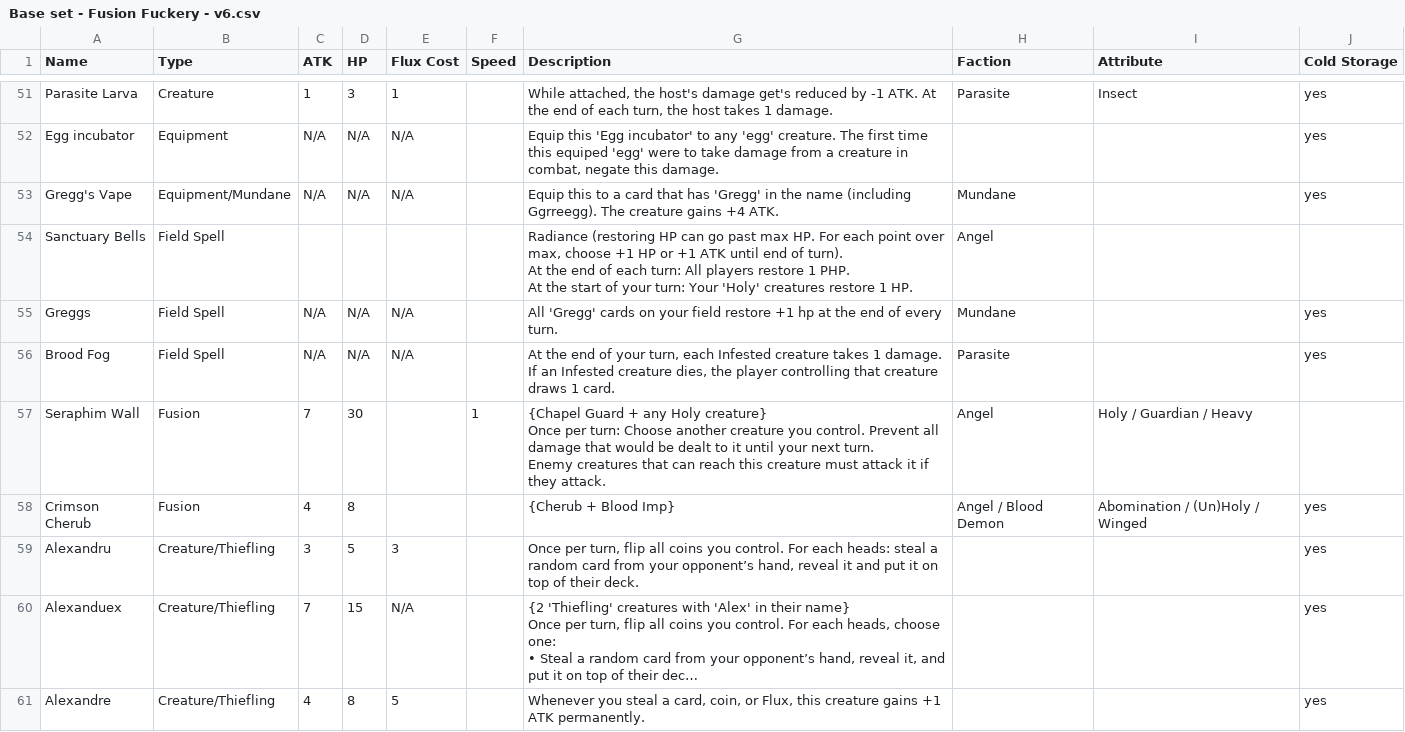
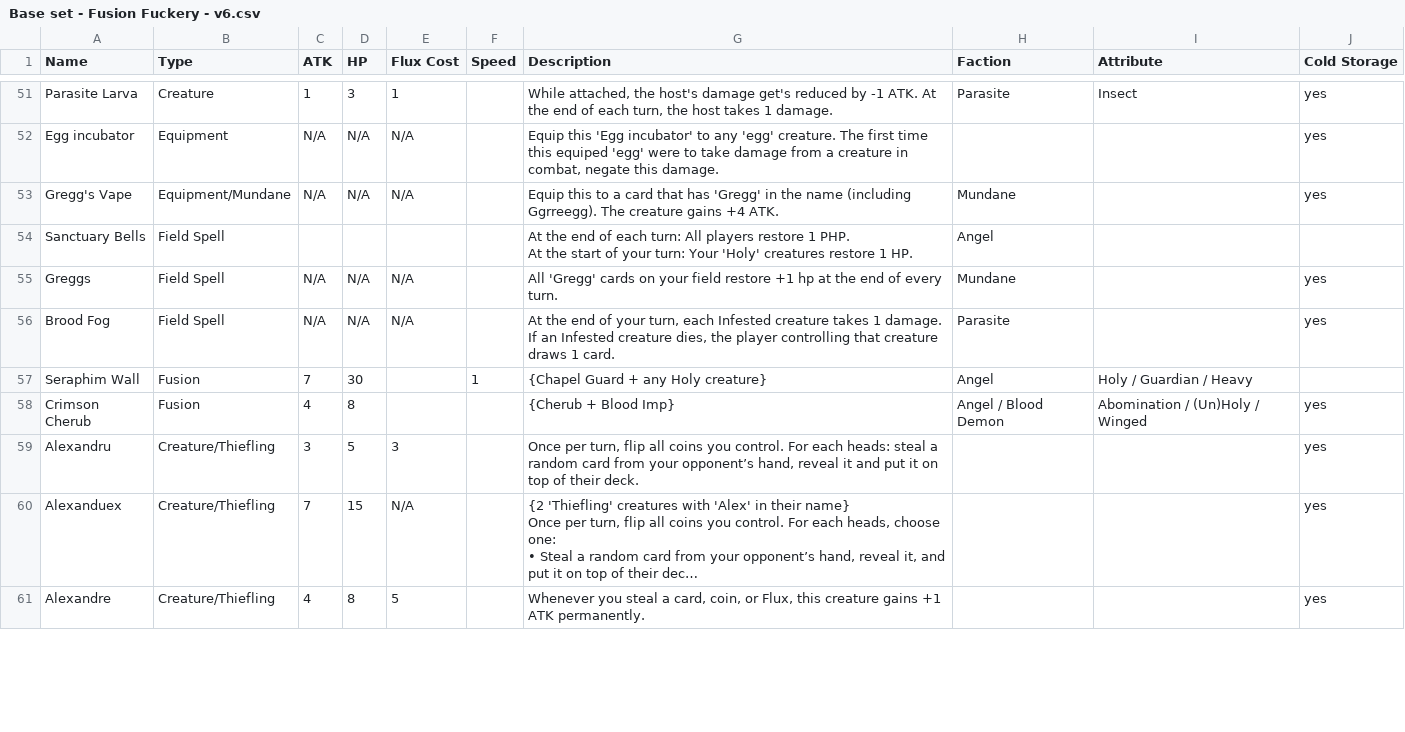
Before and after one commit to kleinstein-stack/fusion-fuckery, a CSV file: saves/Base set - Fusion Fuckery - v6.csv, drawn as a sheet; only a part is shown, gaps mark what is left out; long unchanged cells end in …; the diff covers the shown part only.

```diff
--- a/saves/Base set - Fusion Fuckery - v6.csv
+++ b/saves/Base set - Fusion Fuckery - v6.csv
@@ -72,5 +79,4 @@ Egg incubator,Equipment,N/A,N/A,N/A,,"Equip this 'Egg incubator' to any 'egg' cr
 Gregg's Vape,Equipment/Mundane,N/A,N/A,N/A,,Equip this to a card that has 'Gregg' in the name (including Ggrreegg). The creature gains +4 ATK.,Mundane,,yes
-Sanctuary Bells,Field Spell,,,,,"Radiance (restoring HP can go past max HP. For each point over max, choose +1 HP or +1 ATK until end of turn).
-At the end of each turn: All players restore 1 PHP.
-At the start of your turn: Your 'Holy' creatures restore 1 HP.",Angel,,
+Sanctuary Bells,Field Spell,,,,,"At the end of each turn: All players restore 1 PHP.
+At the start of your turn: Your 'Holy' creatures restore 1 HP.",Angel,,
 Greggs,Field Spell,N/A,N/A,N/A,,All 'Gregg' cards on your field restore +1 hp at the end of every turn.,Mundane,,yes
@@ -78,5 +84,4 @@ Brood Fog,Field Spell,N/A,N/A,N/A,,"At the end of your turn, each Infested creat
 If an Infested creature dies, the player controlling that creature draws 1 card.",Parasite,,yes
-Seraphim Wall,Fusion,7,30,,1,"{Chapel Guard + any Holy creature}
-Once per turn: Choose another creature you control. Prevent all damage that would be dealt to it until your next turn.
-Enemy creatures that can reach this creature must attack it if they attack.",Angel,Holy / Guardian / Heavy,
+Seraphim Wall,Fusion,7,30,,1,"{Chapel Guard + any Holy creature}
+",Angel,Holy / Guardian / Heavy,
 Crimson Cherub,Fusion,4,8,,,{Cherub + Blood Imp},Angel / Blood Demon,Abomination / (Un)Holy / Winged,yes
```
Also changed, not shown: 7 edited cells elsewhere in this file, 1 other file.
